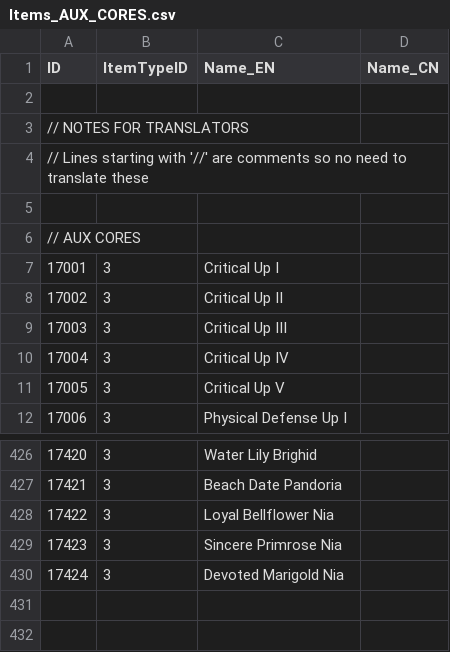
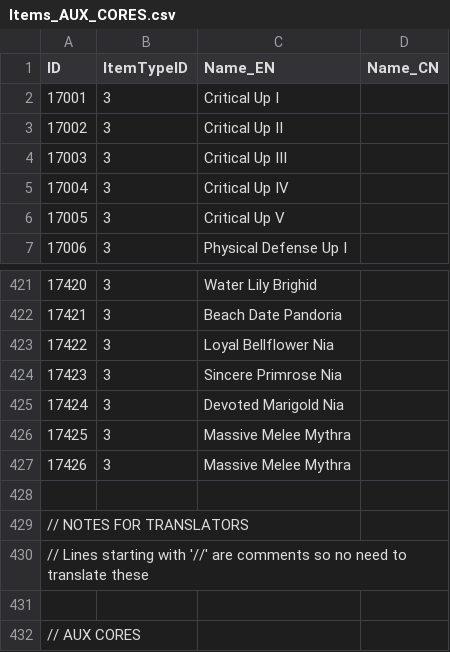
Before and after one commit to soarqin/XC2SaveNETThingy, a CSV file: XC2SaveNETThingy/data/Items_AUX_CORES.csv, drawn as a sheet; only a part is shown, gaps mark what is left out; removed rows and columns are numbered as before the commit, all else as after; the diff names each change by its address in the sheet, - before the commit and + after, or states it on an @@ line.

```diff
--- a/XC2SaveNETThingy/data/Items_AUX_CORES.csv
+++ b/XC2SaveNETThingy/data/Items_AUX_CORES.csv
-row 2: (empty)
-row 5: (empty)
+row 426: 17425 | 3 | Massive Melee Mythra
+row 427: 17426 | 3 | Massive Melee Mythra
+row 428: (empty)
@@ row 3 moved to row 429: // NOTES FOR TRANSLATORS @@
@@ row 4 moved to row 430: // Lines starting with '//' are comments… @@
+row 431: (empty)
@@ row 6 moved to row 432: // AUX CORES @@
```
Also changed, not shown: XC2SaveNETThingy/data/BladeSpecials.csv, XC2SaveNETThingy/data/BladeSpecialsLv4.csv, 32 other files.
